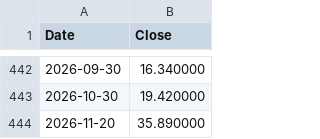
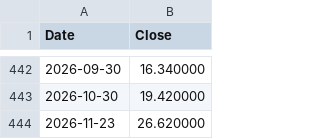
Before and after one commit to lava-chen/macro-regime-quant, a CSV file: data/raw/vix/vix-monthly.csv, drawn as a sheet; only a part is shown, gaps mark what is left out; removed rows and columns are numbered as before the commit, all else as after; the diff names each change by its address in the sheet, - before the commit and + after, or states it on an @@ line.

```diff
--- a/data/raw/vix/vix-monthly.csv
+++ b/data/raw/vix/vix-monthly.csv
-row 444: 2026-11-20 | 35.890000
+row 444: 2026-11-23 | 26.620000
```
Also changed, not shown: data/raw/vix/vix-daily.csv, data/raw/vix/vix_close.csv.
